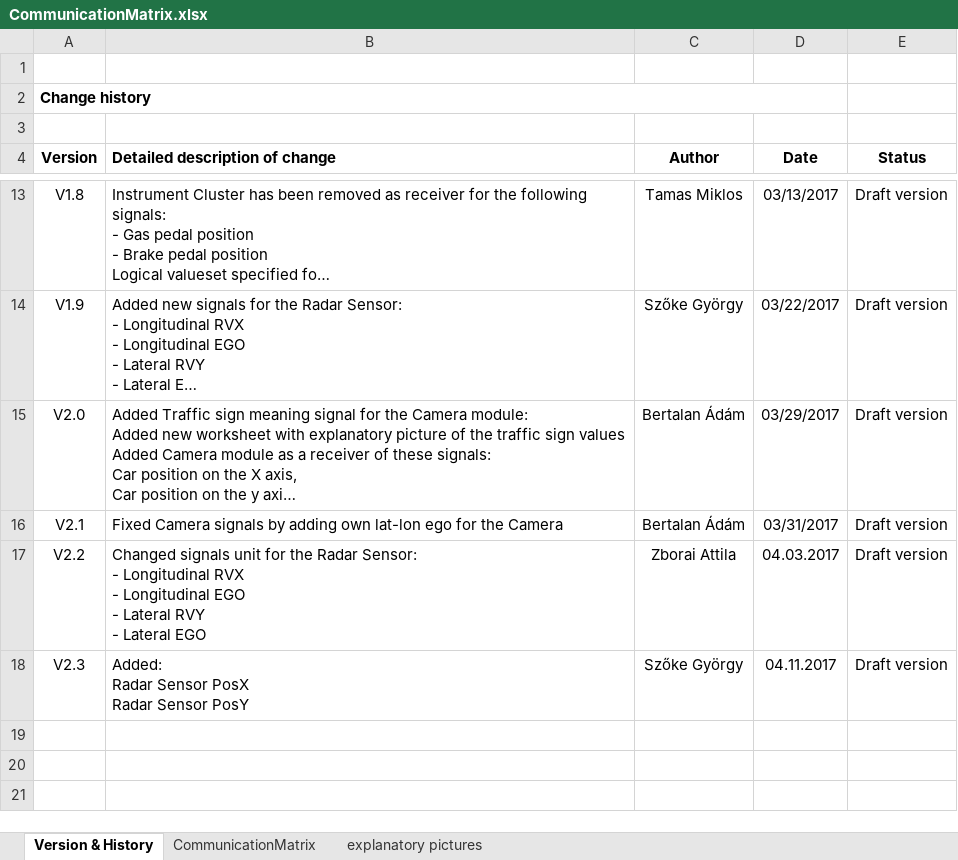
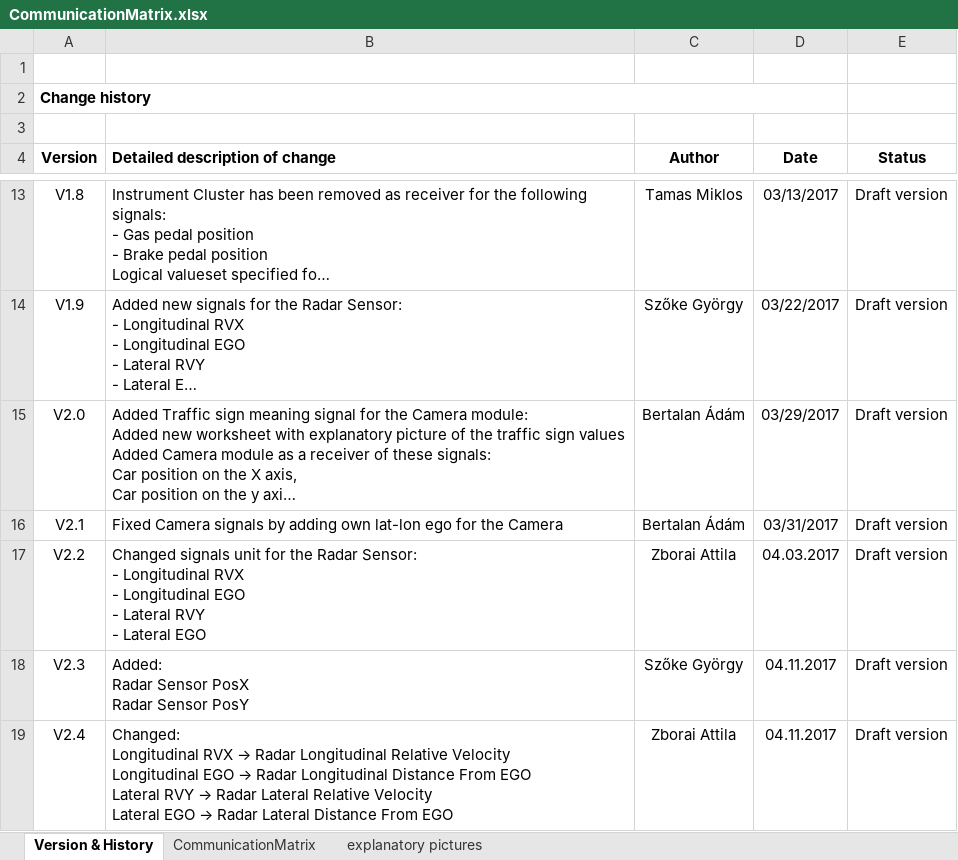
Before and after one commit to kholman-bosch/UniDeb2017-1, an Excel workbook: UniDebAutomatedCar/doc/CommunicationMatrix.xlsx, sheet Version & History, drawn as a sheet; only a part is shown, gaps mark what is left out; long unchanged cells end in …; values as stored, in another font and other column widths than the file's, no borders; ↵ is a line break in a cell; the diff names each change by its address in the sheet, - before the commit and + after, or states it on an @@ line.

```diff
--- a/UniDebAutomatedCar/doc/CommunicationMatrix.xlsx (sheet Version & History)
+++ b/UniDebAutomatedCar/doc/CommunicationMatrix.xlsx (sheet Version & History)
+row 19: V2.4 | Changed: ↵ Longitudinal RVX → Radar Longitudinal Relative Velocity ↵ Longitudinal EGO → Radar Longitudinal Distance From EGO ↵ Lateral RVY → Radar Lateral Relative Velocity ↵ Lateral EGO → Radar Lateral Distance From EGO | Zborai Attila | 04.11.2017 | Draft version
```
Also changed, not shown: sheet CommunicationMatrix, charts or pictures, 2 other files.
